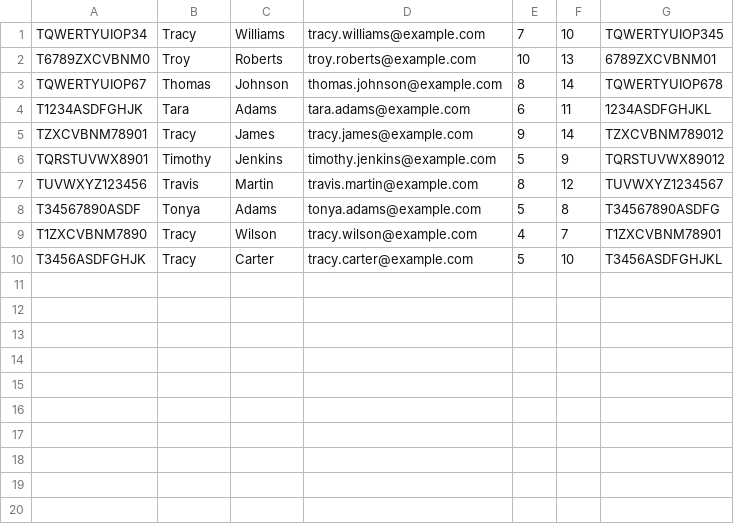
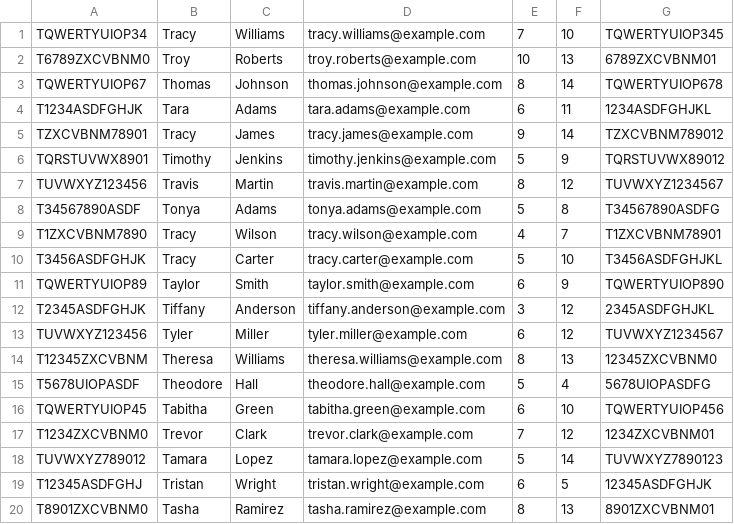
Before and after one commit to VarshaRohidekar/DBMS-Project, a CSV file: backend/datasets/Teacher.csv, drawn as a sheet; the diff names each change by its address in the sheet, - before the commit and + after, or states it on an @@ line.

```diff
--- a/backend/datasets/Teacher.csv
+++ b/backend/datasets/Teacher.csv
+row 11: TQWERTYUIOP89 | Taylor | Smith | taylor.smith@example.com | 6 | 9 | TQWERTYUIOP890
+row 12: T2345ASDFGHJK | Tiffany | Anderson | tiffany.anderson@example.com | 3 | 12 | 2345ASDFGHJKL
+row 13: TUVWXYZ123456 | Tyler | Miller | tyler.miller@example.com | 6 | 12 | TUVWXYZ1234567
+row 14: T12345ZXCVBNM | Theresa | Williams | theresa.williams@example.com | 8 | 13 | 12345ZXCVBNM0
+row 15: T5678UIOPASDF | Theodore | Hall | theodore.hall@example.com | 5 | 4 | 5678UIOPASDFG
+row 16: TQWERTYUIOP45 | Tabitha | Green | tabitha.green@example.com | 6 | 10 | TQWERTYUIOP456
+row 17: T1234ZXCVBNM0 | Trevor | Clark | trevor.clark@example.com | 7 | 12 | 1234ZXCVBNM01
+row 18: TUVWXYZ789012 | Tamara | Lopez | tamara.lopez@example.com | 5 | 14 | TUVWXYZ7890123
+row 19: T12345ASDFGHJ | Tristan | Wright | tristan.wright@example.com | 6 | 5 | 12345ASDFGHJK
+row 20: T8901ZXCVBNM0 | Tasha | Ramirez | tasha.ramirez@example.com | 8 | 13 | 8901ZXCVBNM01
```
Also changed, not shown: 17 other files.
